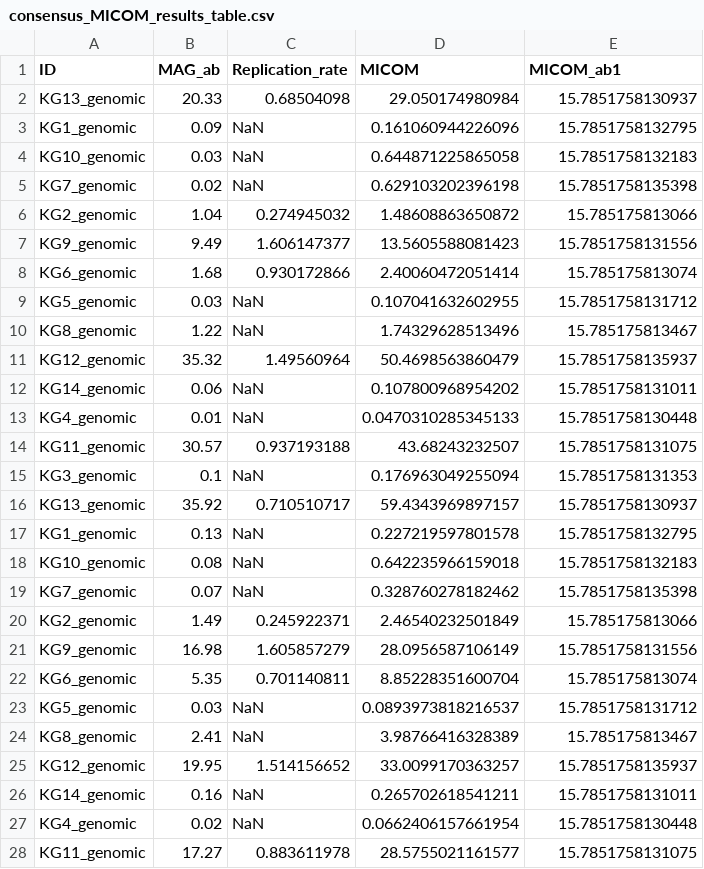
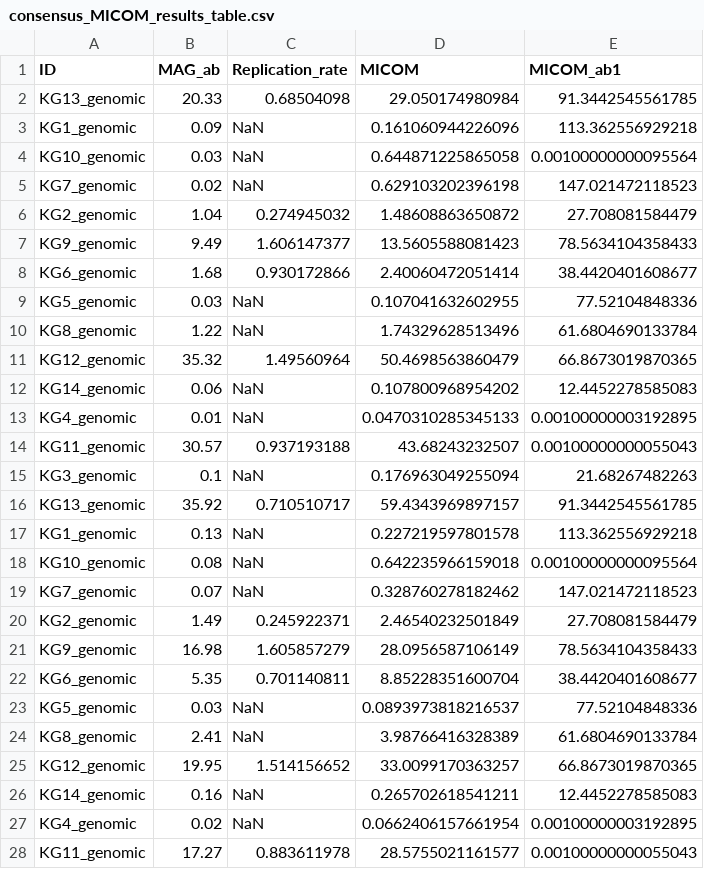
Before and after one commit to YunliEricHsieh/IMIC, a CSV file: table/predicted_growth/consensus_MICOM_results_table.csv, drawn as a sheet; only a part is shown; the diff covers the shown part only.

```diff
--- a/table/predicted_growth/consensus_MICOM_results_table.csv
+++ b/table/predicted_growth/consensus_MICOM_results_table.csv
@@ -1,28 +1,28 @@
 ID,MAG_ab,Replication_rate,MICOM,MICOM_ab1
-KG13_genomic,20.33,0.68504098,29.050174980984,15.7851758130937
-KG1_genomic,0.09,NaN,0.161060944226096,15.7851758132795
-KG10_genomic,0.03,NaN,0.644871225865058,15.7851758132183
-KG7_genomic,0.02,NaN,0.629103202396198,15.7851758135398
-KG2_genomic,1.04,0.274945032,1.48608863650872,15.785175813066
-KG9_genomic,9.49,1.606147377,13.5605588081423,15.7851758131556
-KG6_genomic,1.68,0.930172866,2.40060472051414,15.785175813074
-KG5_genomic,0.03,NaN,0.107041632602955,15.7851758131712
-KG8_genomic,1.22,NaN,1.74329628513496,15.785175813467
-KG12_genomic,35.32,1.49560964,50.4698563860479,15.7851758135937
-KG14_genomic,0.06,NaN,0.107800968954202,15.7851758131011
-KG4_genomic,0.01,NaN,0.0470310285345133,15.7851758130448
-KG11_genomic,30.57,0.937193188,43.68243232507,15.7851758131075
-KG3_genomic,0.1,NaN,0.176963049255094,15.7851758131353
-KG13_genomic,35.92,0.710510717,59.4343969897157,15.7851758130937
-KG1_genomic,0.13,NaN,0.227219597801578,15.7851758132795
-KG10_genomic,0.08,NaN,0.642235966159018,15.7851758132183
-KG7_genomic,0.07,NaN,0.328760278182462,15.7851758135398
-KG2_genomic,1.49,0.245922371,2.46540232501849,15.785175813066
-KG9_genomic,16.98,1.605857279,28.0956587106149,15.7851758131556
-KG6_genomic,5.35,0.701140811,8.85228351600704,15.785175813074
-KG5_genomic,0.03,NaN,0.0893973818216537,15.7851758131712
-KG8_genomic,2.41,NaN,3.98766416328389,15.785175813467
-KG12_genomic,19.95,1.514156652,33.0099170363257,15.7851758135937
-KG14_genomic,0.16,NaN,0.265702618541211,15.7851758131011
-KG4_genomic,0.02,NaN,0.0662406157661954,15.7851758130448
-KG11_genomic,17.27,0.883611978,28.5755021161577,15.7851758131075
+KG13_genomic,20.33,0.68504098,29.050174980984,91.3442545561785
+KG1_genomic,0.09,NaN,0.161060944226096,113.362556929218
+KG10_genomic,0.03,NaN,0.644871225865058,0.00100000000095564
+KG7_genomic,0.02,NaN,0.629103202396198,147.021472118523
+KG2_genomic,1.04,0.274945032,1.48608863650872,27.708081584479
+KG9_genomic,9.49,1.606147377,13.5605588081423,78.5634104358433
+KG6_genomic,1.68,0.930172866,2.40060472051414,38.4420401608677
+KG5_genomic,0.03,NaN,0.107041632602955,77.52104848336
+KG8_genomic,1.22,NaN,1.74329628513496,61.6804690133784
+KG12_genomic,35.32,1.49560964,50.4698563860479,66.8673019870365
+KG14_genomic,0.06,NaN,0.107800968954202,12.4452278585083
+KG4_genomic,0.01,NaN,0.0470310285345133,0.00100000003192895
+KG11_genomic,30.57,0.937193188,43.68243232507,0.00100000000055043
+KG3_genomic,0.1,NaN,0.176963049255094,21.68267482263
+KG13_genomic,35.92,0.710510717,59.4343969897157,91.3442545561785
+KG1_genomic,0.13,NaN,0.227219597801578,113.362556929218
+KG10_genomic,0.08,NaN,0.642235966159018,0.00100000000095564
+KG7_genomic,0.07,NaN,0.328760278182462,147.021472118523
+KG2_genomic,1.49,0.245922371,2.46540232501849,27.708081584479
+KG9_genomic,16.98,1.605857279,28.0956587106149,78.5634104358433
+KG6_genomic,5.35,0.701140811,8.85228351600704,38.4420401608677
+KG5_genomic,0.03,NaN,0.0893973818216537,77.52104848336
+KG8_genomic,2.41,NaN,3.98766416328389,61.6804690133784
+KG12_genomic,19.95,1.514156652,33.0099170363257,66.8673019870365
+KG14_genomic,0.16,NaN,0.265702618541211,12.4452278585083
+KG4_genomic,0.02,NaN,0.0662406157661954,0.00100000003192895
+KG11_genomic,17.27,0.883611978,28.5755021161577,0.00100000000055043
```
Also changed, not shown: 43 edited cells elsewhere in this file, table/flux_sum_analysis/MICOM_ab1_14_MAG_media_mets_flux.csv, table/flux_sum_analysis/coco_ab1_14_MAG_media_mets_flux.csv, 3 other files.
